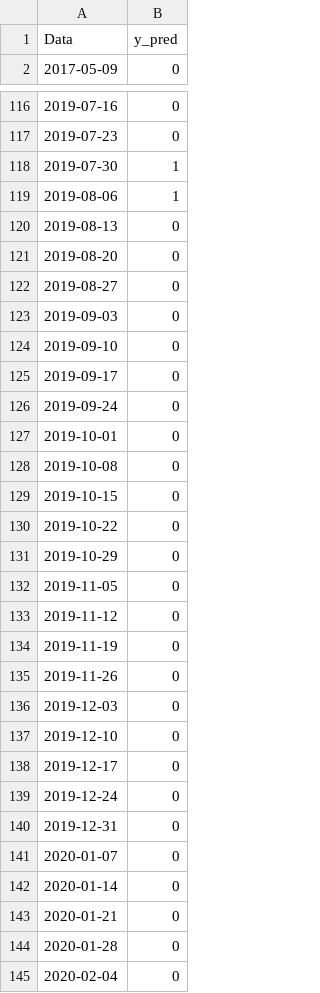
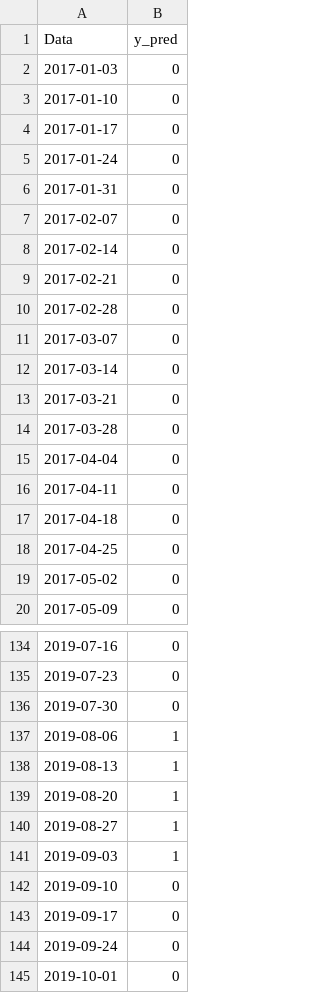
Before and after one commit to andreatrdt/Projects, a CSV file: Big_Levy_Investments/AnomalyDetection/CSVCalibbratedResults/Equity_LSTM_Cls_T_predictions.csv, drawn as a sheet; only a part is shown, gaps mark what is left out; the shorter side is filled out with more unchanged rows; the diff covers the shown part only.

Commit message:
update on Anomaly detection. now correct

```diff
--- a/Big_Levy_Investments/AnomalyDetection/CSVCalibbratedResults/Equity_LSTM_Cls_T_predictions.csv
+++ b/Big_Levy_Investments/AnomalyDetection/CSVCalibbratedResults/Equity_LSTM_Cls_T_predictions.csv
@@ -1,2 +1,20 @@
 Data,y_pred
+2017-01-03,0
+2017-01-10,0
+2017-01-17,0
+2017-01-24,0
+2017-01-31,0
+2017-02-07,0
+2017-02-14,0
+2017-02-21,0
+2017-02-28,0
+2017-03-07,0
+2017-03-14,0
+2017-03-21,0
+2017-03-28,0
+2017-04-04,0
+2017-04-11,0
+2017-04-18,0
+2017-04-25,0
+2017-05-02,0
 2017-05-09,0
@@ -117,8 +135,8 @@ Data,y_pred
 2019-07-23,0
-2019-07-30,1
+2019-07-30,0
 2019-08-06,1
-2019-08-13,0
-2019-08-20,0
-2019-08-27,0
-2019-09-03,0
+2019-08-13,1
+2019-08-20,1
+2019-08-27,1
+2019-09-03,1
 2019-09-10,0
```
Also changed, not shown: 1 edited cell elsewhere in this file, Big_Levy_Investments/AnomalyDetection/CSVCalibbratedResults/Equity_LSTM_AE_predictions.csv, Big_Levy_Investments/AnomalyDetection/CSVCalibbratedResults/Equity_LSTM_Cls_predictions.csv, 35 other files.
